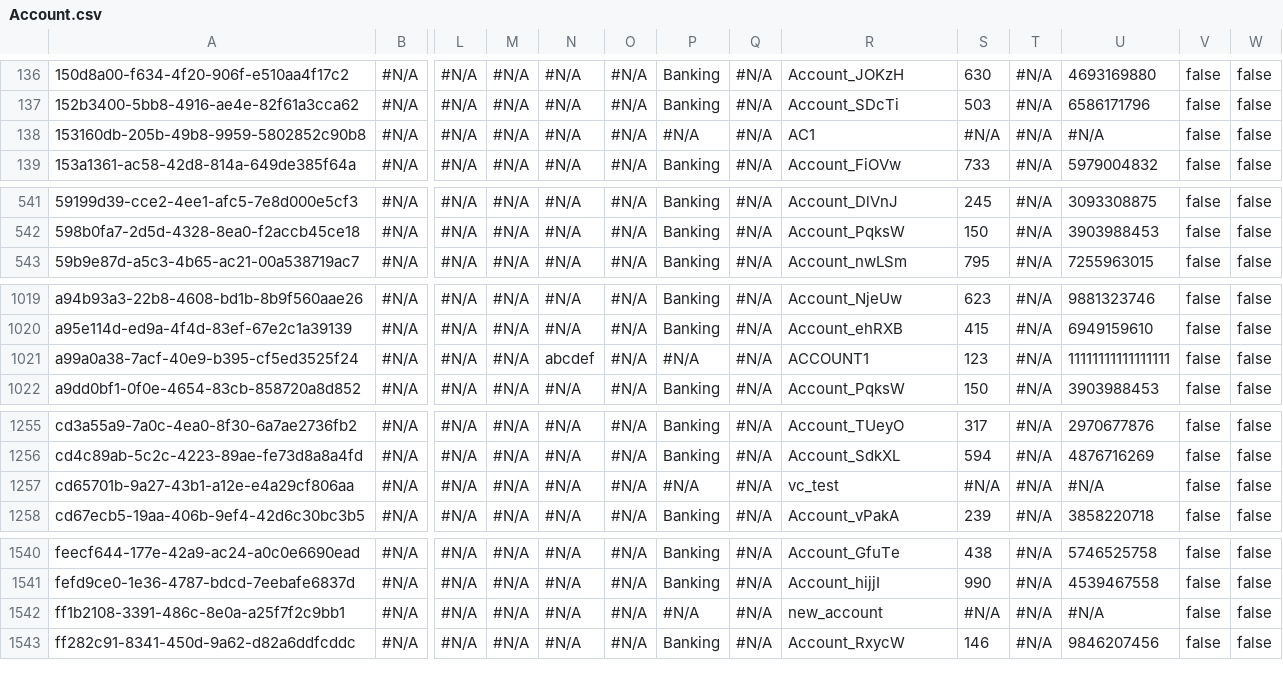
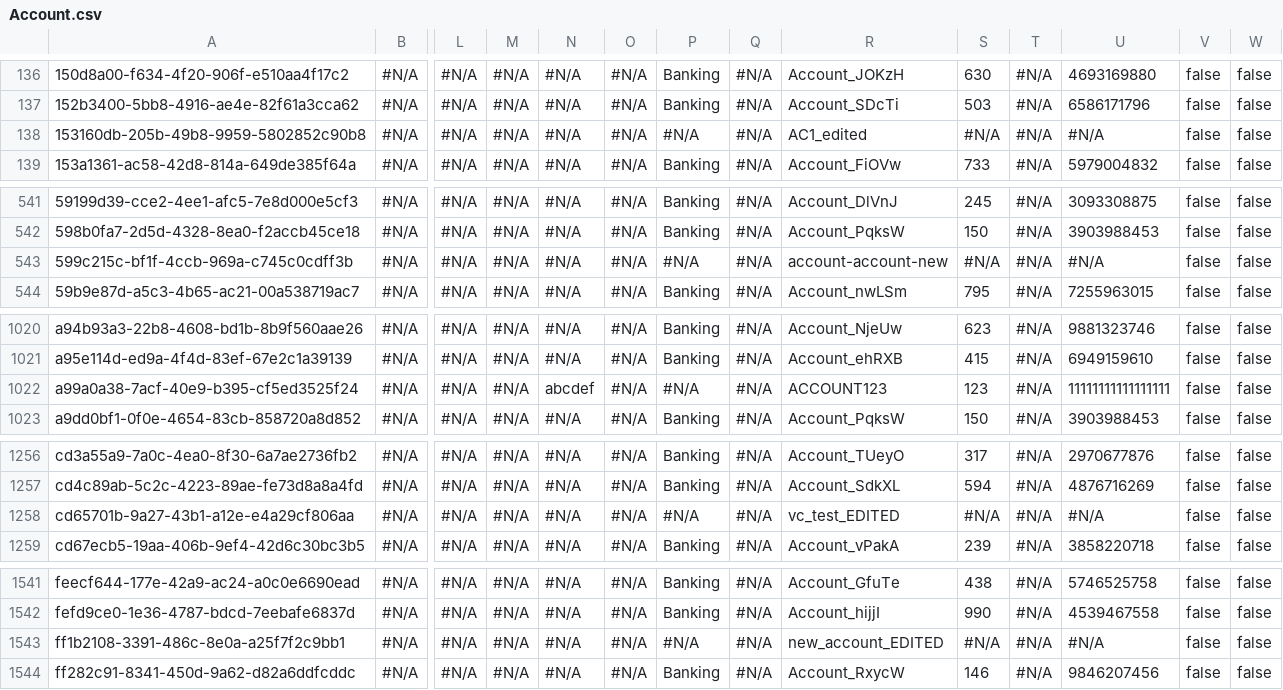
Before and after one commit to lzhdanovich/luda_test, a CSV file: Account.csv, drawn as a sheet; only a part is shown, gaps mark what is left out; addresses are those after the commit; rows hold the shown columns only; the diff names each change by its address in the sheet, - before the commit and + after, or states it on an @@ line.

```diff
--- a/Account.csv
+++ b/Account.csv
-R138: AC1
+R138: AC1_edited
+row 543: 599c215c-bf1f-4ccb-969a-c745c0cdff3b | #N/A | #N/A | #N/A | #N/A | #N/A | #N/A | #N/A | account-account-new | #N/A | #N/A | #N/A | false | false
-R1022: ACCOUNT1
+R1022: ACCOUNT123
-R1258: vc_test
+R1258: vc_test_EDITED
-R1543: new_account
+R1543: new_account_EDITED
```
